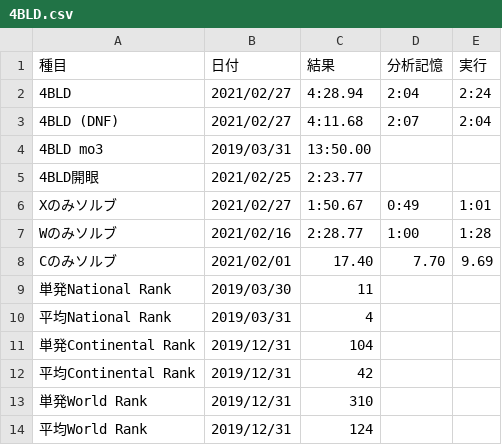
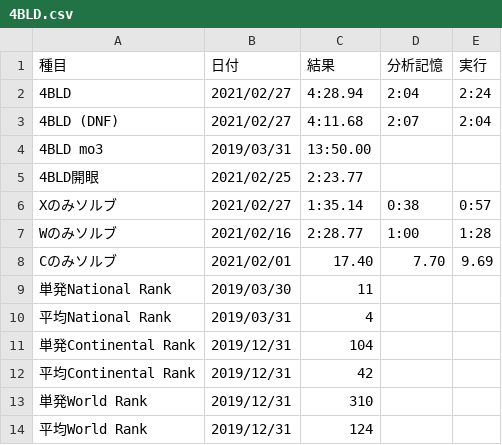
Before and after one commit to sakabar/PB_history, a CSV file: results/4BLD.csv, drawn as a sheet.

Commit message:
4BLD x-center only 1:35.14=[0:38]+0:57

```diff
--- a/results/4BLD.csv
+++ b/results/4BLD.csv
@@ -5,3 +5,3 @@
 4BLD開眼,2021/02/25,2:23.77,,
-Xのみソルブ,2021/02/27,1:50.67,0:49,1:01
+Xのみソルブ,2021/02/27,1:35.14,0:38,0:57
 Wのみソルブ,2021/02/16,2:28.77,1:00,1:28
```
